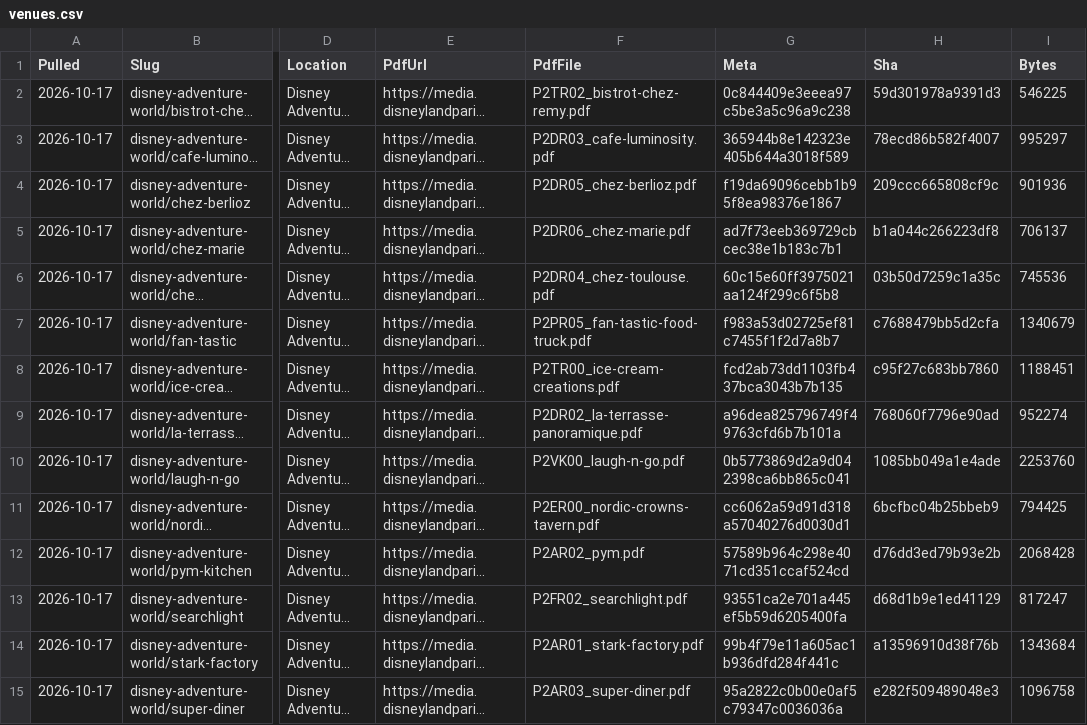
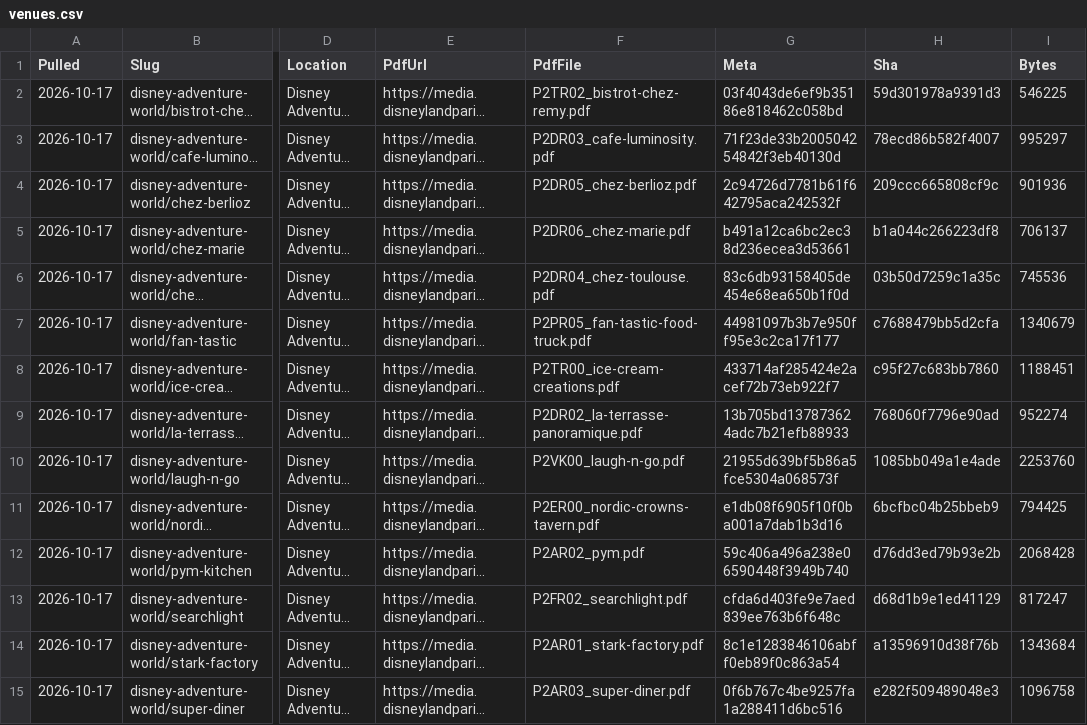
Before and after one commit to scoopdisney/paris-menu-watch, a CSV file: data/venues.csv, drawn as a sheet; only a part is shown, gaps mark what is left out; long unchanged cells end in …; the diff covers the shown part only; the diff names each change by its address in the sheet, - before the commit and + after, or states it on an @@ line.

```diff
--- a/data/venues.csv
+++ b/data/venues.csv
-G2 (Meta): 0c844409e3eeea97c5be3a5c96a9c238
+G2 (Meta): 03f4043de6ef9b35186e818462c058bd
-G3 (Meta): 365944b8e142323e405b644a3018f589
+G3 (Meta): 71f23de33b200504254842f3eb40130d
-G4 (Meta): f19da69096cebb1b95f8ea98376e1867
+G4 (Meta): 2c94726d7781b61f642795aca242532f
-G5 (Meta): ad7f73eeb369729cbcec38e1b183c7b1
+G5 (Meta): b491a12ca6bc2ec38d236ecea3d53661
-G6 (Meta): 60c15e60ff3975021aa124f299c6f5b8
+G6 (Meta): 83c6db93158405de454e68ea650b1f0d
-G7 (Meta): f983a53d02725ef81c7455f1f2d7a8b7
+G7 (Meta): 44981097b3b7e950ff95e3c2ca17f177
-G8 (Meta): fcd2ab73dd1103fb437bca3043b7b135
+G8 (Meta): 433714af285424e2acef72b73eb922f7
-G9 (Meta): a96dea825796749f49763cfd6b7b101a
+G9 (Meta): 13b705bd137873624adc7b21efb88933
-G10 (Meta): 0b5773869d2a9d042398ca6bb865c041
+G10 (Meta): 21955d639bf5b86a5fce5304a068573f
-G11 (Meta): cc6062a59d91d318a57040276d0030d1
+G11 (Meta): e1db08f6905f10f0ba001a7dab1b3d16
-G12 (Meta): 57589b964c298e4071cd351ccaf524cd
+G12 (Meta): 59c406a496a238e06590448f3949b740
-G13 (Meta): 93551ca2e701a445ef5b59d6205400fa
+G13 (Meta): cfda6d403fe9e7aed839ee763b6f648c
-G14 (Meta): 99b4f79e11a605ac1b936dfd284f441c
+G14 (Meta): 8c1e1283846106abff0eb89f0c863a54
-G15 (Meta): 95a2822c0b00e0af5c79347c0036036a
+G15 (Meta): 0f6b767c4be9257fa1a288411d6bc516
```
Also changed, not shown: 1 moved row and 65 edited cells elsewhere in this file.
